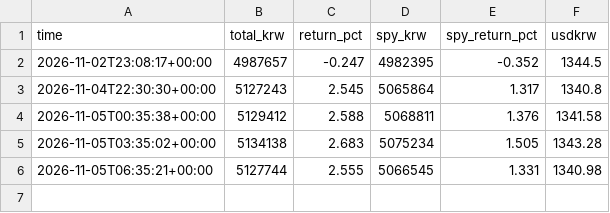
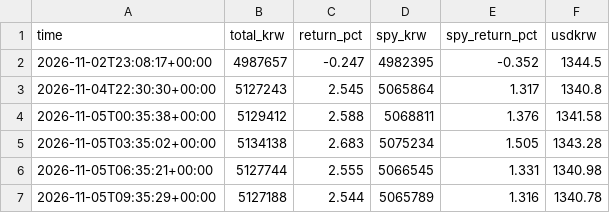
Before and after one commit to sands15/Toss_Trading_Bot, a CSV file: data/nav.csv, drawn as a sheet.

```diff
--- a/data/nav.csv
+++ b/data/nav.csv
@@ -6 +6,2 @@ time,total_krw,return_pct,spy_krw,spy_return_pct,usdkrw
 2026-11-05T06:35:21+00:00,5127744,2.555,5066545,1.331,1340.98
+2026-11-05T09:35:29+00:00,5127188,2.544,5065789,1.316,1340.78
```
Also changed, not shown: 4 other files.
